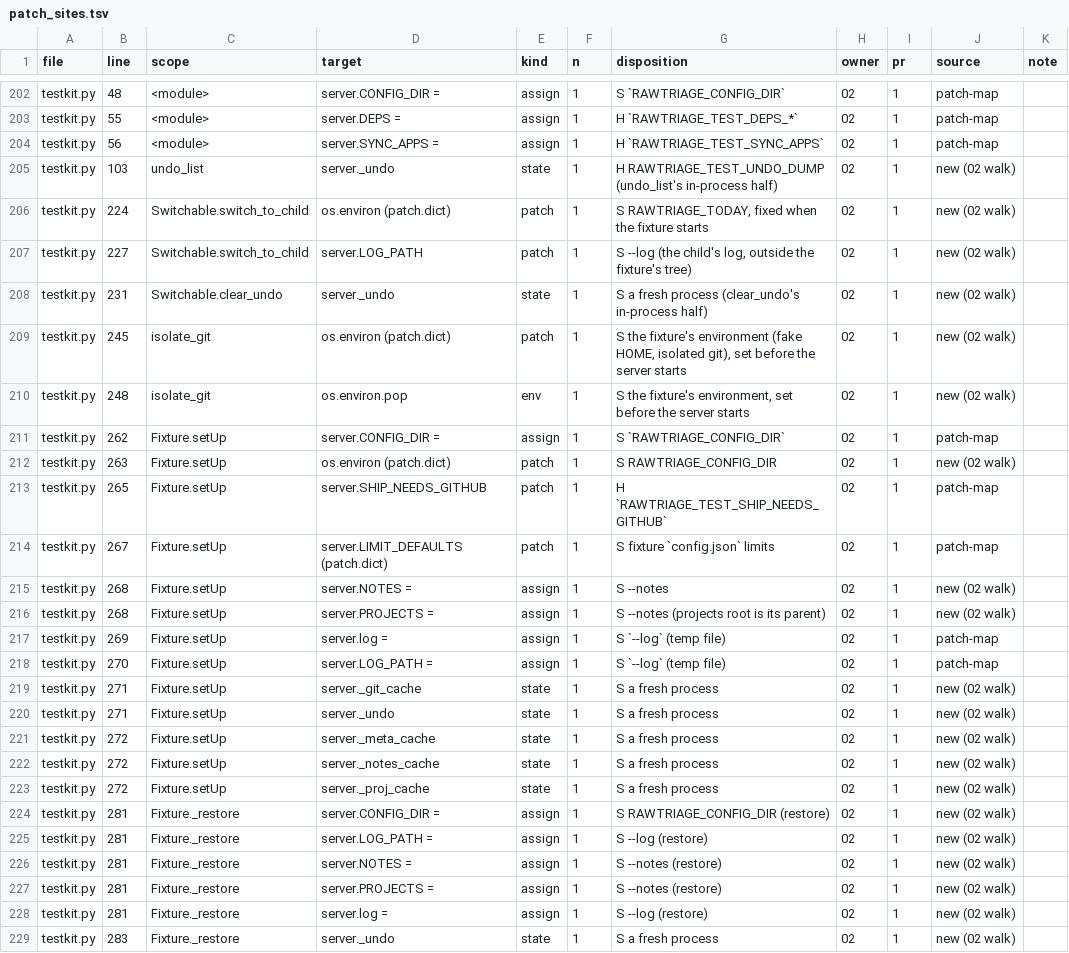
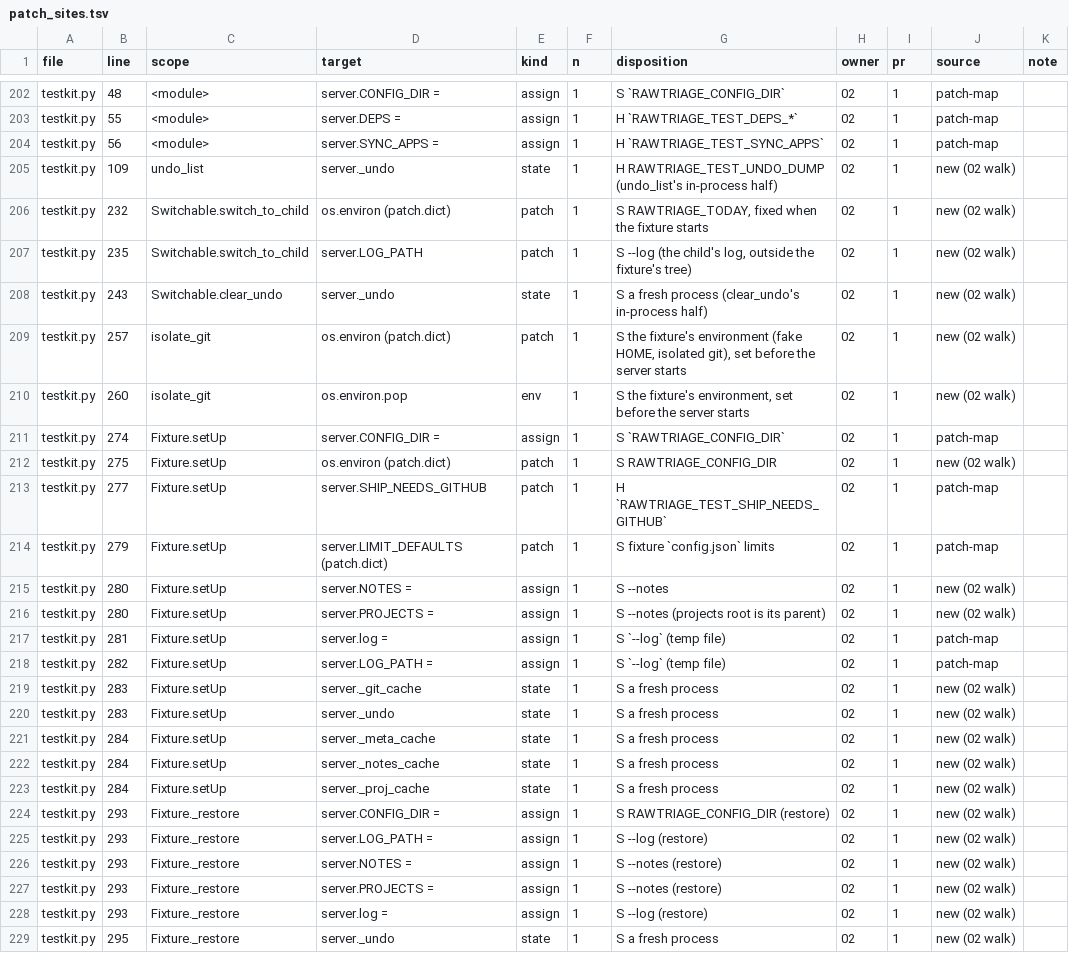
Before and after one commit to Kb4Zod/rawnotes-triage, a TSV file: tools/patch_sites.tsv, drawn as a sheet; only a part is shown, gaps mark what is left out.

```diff
--- a/tools/patch_sites.tsv
+++ b/tools/patch_sites.tsv
@@ -204,26 +204,26 @@ testkit.py	55	<module>	server.DEPS =	assign	1	H `RAWTRIAGE_TEST_DEPS_*`	02	1	pat
 testkit.py	56	<module>	server.SYNC_APPS =	assign	1	H `RAWTRIAGE_TEST_SYNC_APPS`	02	1	patch-map	
-testkit.py	103	undo_list	server._undo	state	1	H RAWTRIAGE_TEST_UNDO_DUMP (undo_list's in-process half)	02	1	new (02 walk)	
-testkit.py	224	Switchable.switch_to_child	os.environ (patch.dict)	patch	1	S RAWTRIAGE_TODAY, fixed when the fixture starts	02	1	new (02 walk)	
-testkit.py	227	Switchable.switch_to_child	server.LOG_PATH	patch	1	S --log (the child's log, outside the fixture's tree)	02	1	new (02 walk)	
-testkit.py	231	Switchable.clear_undo	server._undo	state	1	S a fresh process (clear_undo's in-process half)	02	1	new (02 walk)	
-testkit.py	245	isolate_git	os.environ (patch.dict)	patch	1	S the fixture's environment (fake HOME, isolated git), set before the server starts	02	1	new (02 walk)	
-testkit.py	248	isolate_git	os.environ.pop	env	1	S the fixture's environment, set before the server starts	02	1	new (02 walk)	
-testkit.py	262	Fixture.setUp	server.CONFIG_DIR =	assign	1	S `RAWTRIAGE_CONFIG_DIR`	02	1	patch-map	
-testkit.py	263	Fixture.setUp	os.environ (patch.dict)	patch	1	S RAWTRIAGE_CONFIG_DIR	02	1	new (02 walk)	
-testkit.py	265	Fixture.setUp	server.SHIP_NEEDS_GITHUB	patch	1	H `RAWTRIAGE_TEST_SHIP_NEEDS_GITHUB`	02	1	patch-map	
-testkit.py	267	Fixture.setUp	server.LIMIT_DEFAULTS (patch.dict)	patch	1	S fixture `config.json` limits	02	1	patch-map	
-testkit.py	268	Fixture.setUp	server.NOTES =	assign	1	S --notes	02	1	new (02 walk)	
-testkit.py	268	Fixture.setUp	server.PROJECTS =	assign	1	S --notes (projects root is its parent)	02	1	new (02 walk)	
-testkit.py	269	Fixture.setUp	server.log =	assign	1	S `--log` (temp file)	02	1	patch-map	
-testkit.py	270	Fixture.setUp	server.LOG_PATH =	assign	1	S `--log` (temp file)	02	1	patch-map	
-testkit.py	271	Fixture.setUp	server._git_cache	state	1	S a fresh process	02	1	new (02 walk)	
-testkit.py	271	Fixture.setUp	server._undo	state	1	S a fresh process	02	1	new (02 walk)	
-testkit.py	272	Fixture.setUp	server._meta_cache	state	1	S a fresh process	02	1	new (02 walk)	
-testkit.py	272	Fixture.setUp	server._notes_cache	state	1	S a fresh process	02	1	new (02 walk)	
-testkit.py	272	Fixture.setUp	server._proj_cache	state	1	S a fresh process	02	1	new (02 walk)	
-testkit.py	281	Fixture._restore	server.CONFIG_DIR =	assign	1	S RAWTRIAGE_CONFIG_DIR (restore)	02	1	new (02 walk)	
-testkit.py	281	Fixture._restore	server.LOG_PATH =	assign	1	S --log (restore)	02	1	new (02 walk)	
-testkit.py	281	Fixture._restore	server.NOTES =	assign	1	S --notes (restore)	02	1	new (02 walk)	
-testkit.py	281	Fixture._restore	server.PROJECTS =	assign	1	S --notes (restore)	02	1	new (02 walk)	
-testkit.py	281	Fixture._restore	server.log =	assign	1	S --log (restore)	02	1	new (02 walk)	
-testkit.py	283	Fixture._restore	server._undo	state	1	S a fresh process	02	1	new (02 walk)	
+testkit.py	109	undo_list	server._undo	state	1	H RAWTRIAGE_TEST_UNDO_DUMP (undo_list's in-process half)	02	1	new (02 walk)	
+testkit.py	232	Switchable.switch_to_child	os.environ (patch.dict)	patch	1	S RAWTRIAGE_TODAY, fixed when the fixture starts	02	1	new (02 walk)	
+testkit.py	235	Switchable.switch_to_child	server.LOG_PATH	patch	1	S --log (the child's log, outside the fixture's tree)	02	1	new (02 walk)	
+testkit.py	243	Switchable.clear_undo	server._undo	state	1	S a fresh process (clear_undo's in-process half)	02	1	new (02 walk)	
+testkit.py	257	isolate_git	os.environ (patch.dict)	patch	1	S the fixture's environment (fake HOME, isolated git), set before the server starts	02	1	new (02 walk)	
+testkit.py	260	isolate_git	os.environ.pop	env	1	S the fixture's environment, set before the server starts	02	1	new (02 walk)	
+testkit.py	274	Fixture.setUp	server.CONFIG_DIR =	assign	1	S `RAWTRIAGE_CONFIG_DIR`	02	1	patch-map	
+testkit.py	275	Fixture.setUp	os.environ (patch.dict)	patch	1	S RAWTRIAGE_CONFIG_DIR	02	1	new (02 walk)	
+testkit.py	277	Fixture.setUp	server.SHIP_NEEDS_GITHUB	patch	1	H `RAWTRIAGE_TEST_SHIP_NEEDS_GITHUB`	02	1	patch-map	
+testkit.py	279	Fixture.setUp	server.LIMIT_DEFAULTS (patch.dict)	patch	1	S fixture `config.json` limits	02	1	patch-map	
+testkit.py	280	Fixture.setUp	server.NOTES =	assign	1	S --notes	02	1	new (02 walk)	
+testkit.py	280	Fixture.setUp	server.PROJECTS =	assign	1	S --notes (projects root is its parent)	02	1	new (02 walk)	
+testkit.py	281	Fixture.setUp	server.log =	assign	1	S `--log` (temp file)	02	1	patch-map	
+testkit.py	282	Fixture.setUp	server.LOG_PATH =	assign	1	S `--log` (temp file)	02	1	patch-map	
+testkit.py	283	Fixture.setUp	server._git_cache	state	1	S a fresh process	02	1	new (02 walk)	
+testkit.py	283	Fixture.setUp	server._undo	state	1	S a fresh process	02	1	new (02 walk)	
+testkit.py	284	Fixture.setUp	server._meta_cache	state	1	S a fresh process	02	1	new (02 walk)	
+testkit.py	284	Fixture.setUp	server._notes_cache	state	1	S a fresh process	02	1	new (02 walk)	
+testkit.py	284	Fixture.setUp	server._proj_cache	state	1	S a fresh process	02	1	new (02 walk)	
+testkit.py	293	Fixture._restore	server.CONFIG_DIR =	assign	1	S RAWTRIAGE_CONFIG_DIR (restore)	02	1	new (02 walk)	
+testkit.py	293	Fixture._restore	server.LOG_PATH =	assign	1	S --log (restore)	02	1	new (02 walk)	
+testkit.py	293	Fixture._restore	server.NOTES =	assign	1	S --notes (restore)	02	1	new (02 walk)	
+testkit.py	293	Fixture._restore	server.PROJECTS =	assign	1	S --notes (restore)	02	1	new (02 walk)	
+testkit.py	293	Fixture._restore	server.log =	assign	1	S --log (restore)	02	1	new (02 walk)	
+testkit.py	295	Fixture._restore	server._undo	state	1	S a fresh process	02	1	new (02 walk)	
```
Also changed, not shown: 4 other files.
